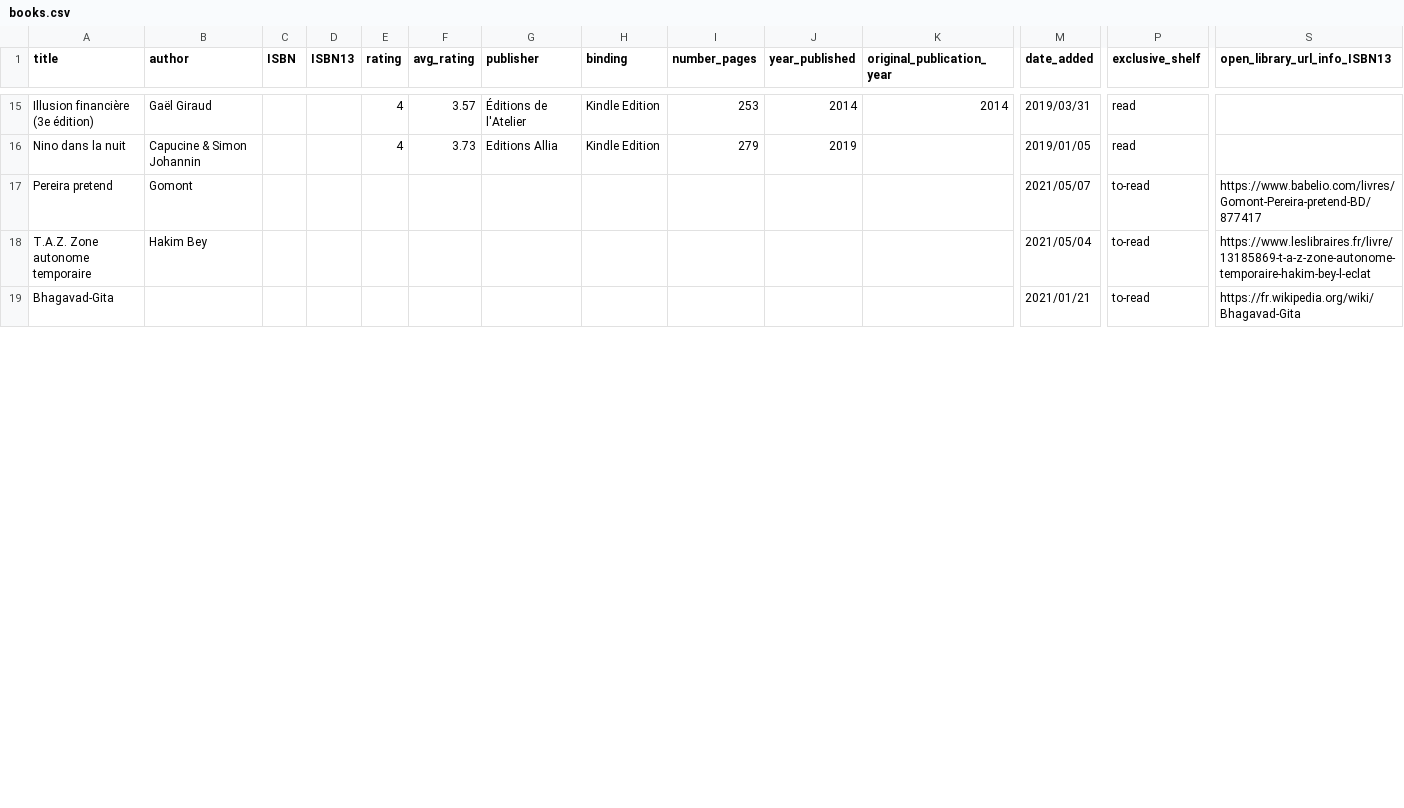
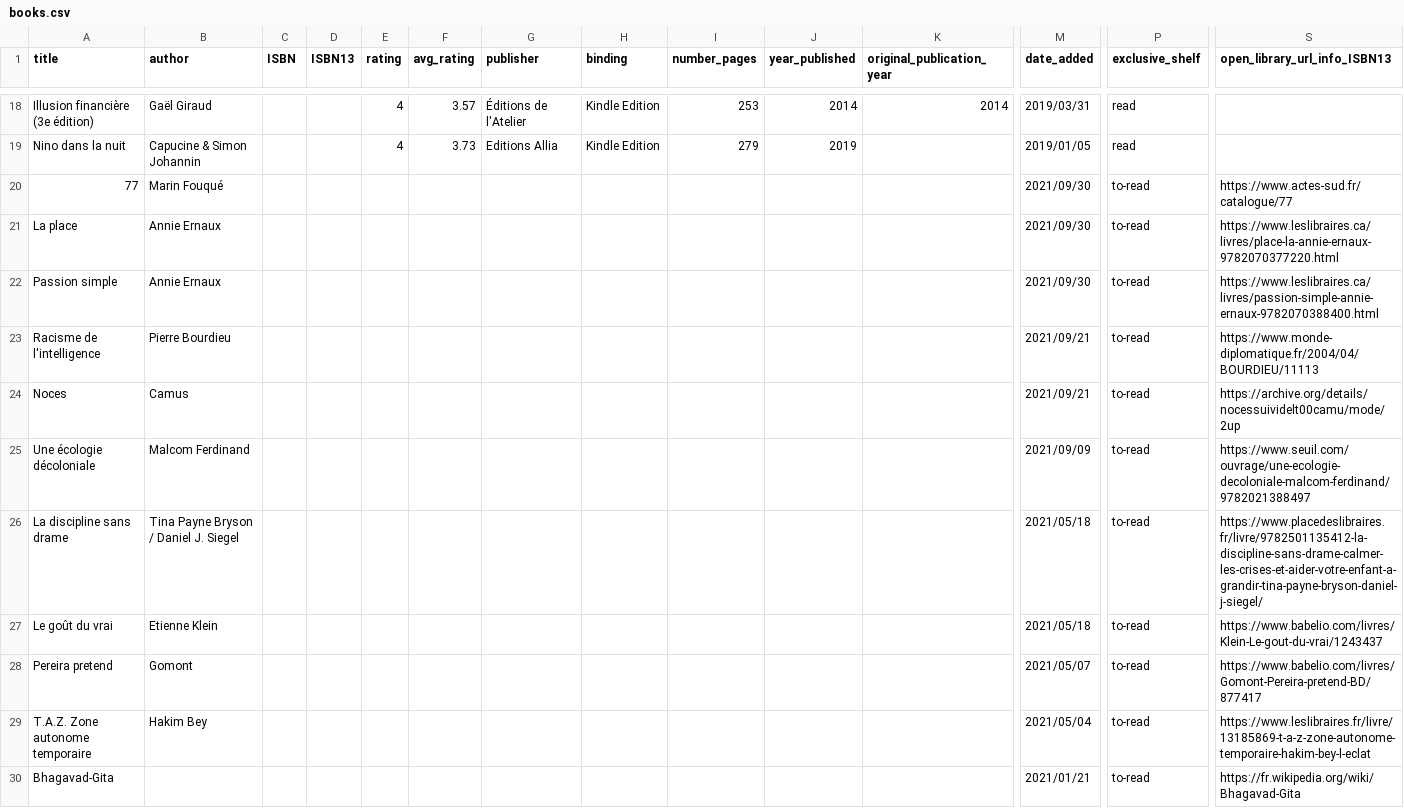
Before and after one commit to vidaruamarcosportugal/vidaruamarcosportugal.github.io, a CSV file: _data/books.csv, drawn as a sheet; only a part is shown, gaps mark what is left out; rows hold the shown columns only; the diff covers the shown part only; the diff names each change by its address in the sheet, - before the commit and + after, or states it on an @@ line.

```diff
--- a/_data/books.csv
+++ b/_data/books.csv
+row 20: 77 | Marin Fouqué |  |  |  |  |  |  |  |  |  | 2021/09/30 | to-read | https://www.actes-sud.fr/catalogue/77
+row 21: La place | Annie Ernaux |  |  |  |  |  |  |  |  |  | 2021/09/30 | to-read | https://www.leslibraires.ca/livres/place-la-annie-ernaux-9782070377220.html
+row 22: Passion simple | Annie Ernaux |  |  |  |  |  |  |  |  |  | 2021/09/30 | to-read | https://www.leslibraires.ca/livres/passion-simple-annie-ernaux-9782070388400.html
+row 23: Racisme de l'intelligence | Pierre Bourdieu |  |  |  |  |  |  |  |  |  | 2021/09/21 | to-read | https://www.monde-diplomatique.fr/2004/04/BOURDIEU/11113
+row 24: Noces | Camus |  |  |  |  |  |  |  |  |  | 2021/09/21 | to-read | https://archive.org/details/nocessuividelt00camu/mode/2up
+row 25: Une écologie décoloniale | Malcom Ferdinand |  |  |  |  |  |  |  |  |  | 2021/09/09 | to-read | https://www.seuil.com/ouvrage/une-ecologie-decoloniale-malcom-ferdinand/9782021388497
+row 26: La discipline sans drame | Tina Payne Bryson / Daniel J. Siegel |  |  |  |  |  |  |  |  |  | 2021/05/18 | to-read | https://www.placedeslibraires.fr/livre/9782501135412-la-discipline-sans-drame-calmer-les-crises-et-aider-votre-enfant-a-grandir-tina-payne-bryson-daniel-j-siegel/
+row 27: Le goût du vrai | Etienne Klein |  |  |  |  |  |  |  |  |  | 2021/05/18 | to-read | https://www.babelio.com/livres/Klein-Le-gout-du-vrai/1243437
```
Also changed, not shown: 3 added rows, 3 removed rows and 2 edited cells elsewhere in this file, _data/learn.csv, 4 other files.
